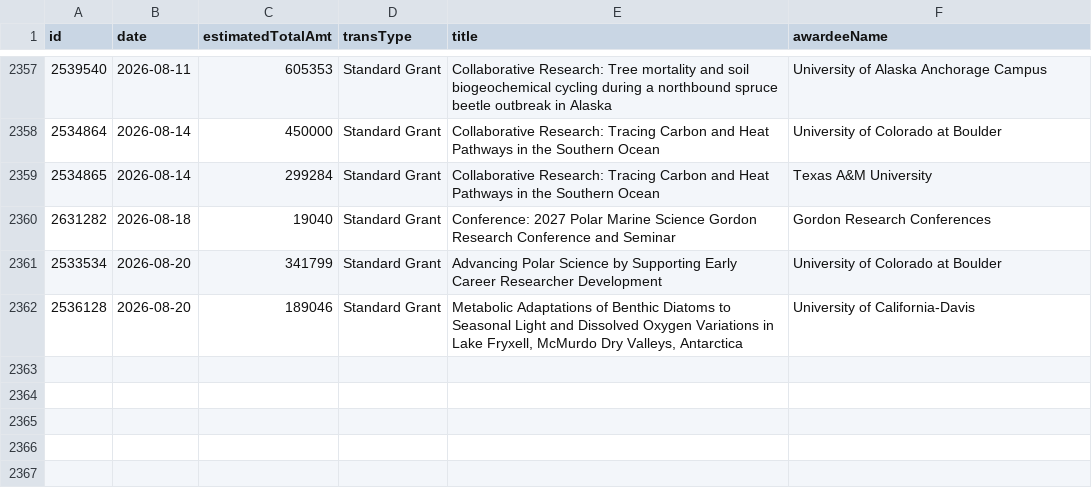
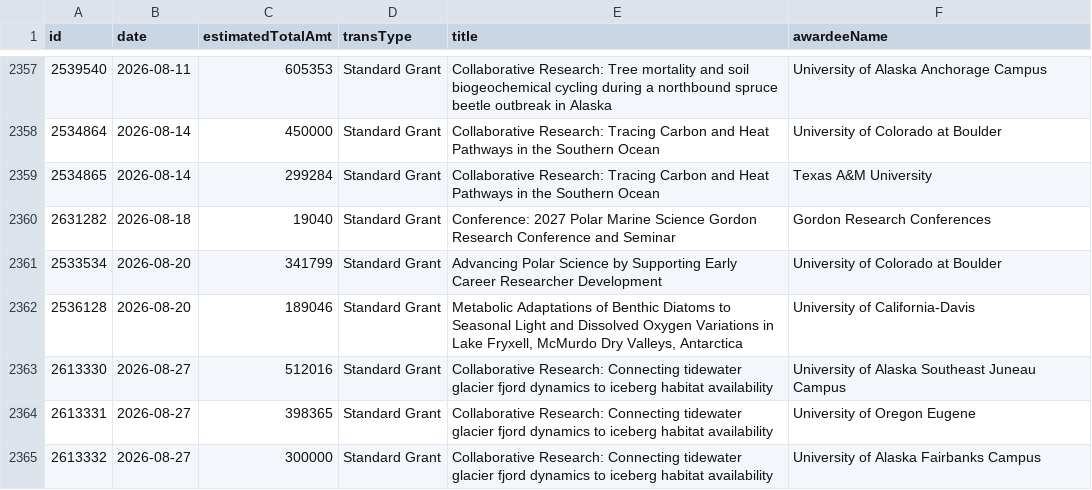
Before and after one commit to jpwolfson/science-funding-dashboard, a CSV file: data/nsf/geo/opp/awards.csv, drawn as a sheet; only a part is shown, gaps mark what is left out.

```diff
--- a/data/nsf/geo/opp/awards.csv
+++ b/data/nsf/geo/opp/awards.csv
@@ -2362 +2362,4 @@ id,date,estimatedTotalAmt,transType,title,awardeeName
 2536128,2026-08-20,189046,Standard Grant,"Metabolic Adaptations of Benthic Diatoms to Seasonal Light and Dissolved Oxygen Variations in Lake Fryxell, McMurdo Dry Valleys, Antarctica",University of California-Davis
+2613330,2026-08-27,512016,Standard Grant,Collaborative Research: Connecting tidewater glacier fjord dynamics to iceberg habitat availability,University of Alaska Southeast Juneau Campus
+2613331,2026-08-27,398365,Standard Grant,Collaborative Research: Connecting tidewater glacier fjord dynamics to iceberg habitat availability,University of Oregon Eugene
+2613332,2026-08-27,300000,Standard Grant,Collaborative Research: Connecting tidewater glacier fjord dynamics to iceberg habitat availability,University of Alaska Fairbanks Campus
```
Also changed, not shown: 1 other file.
